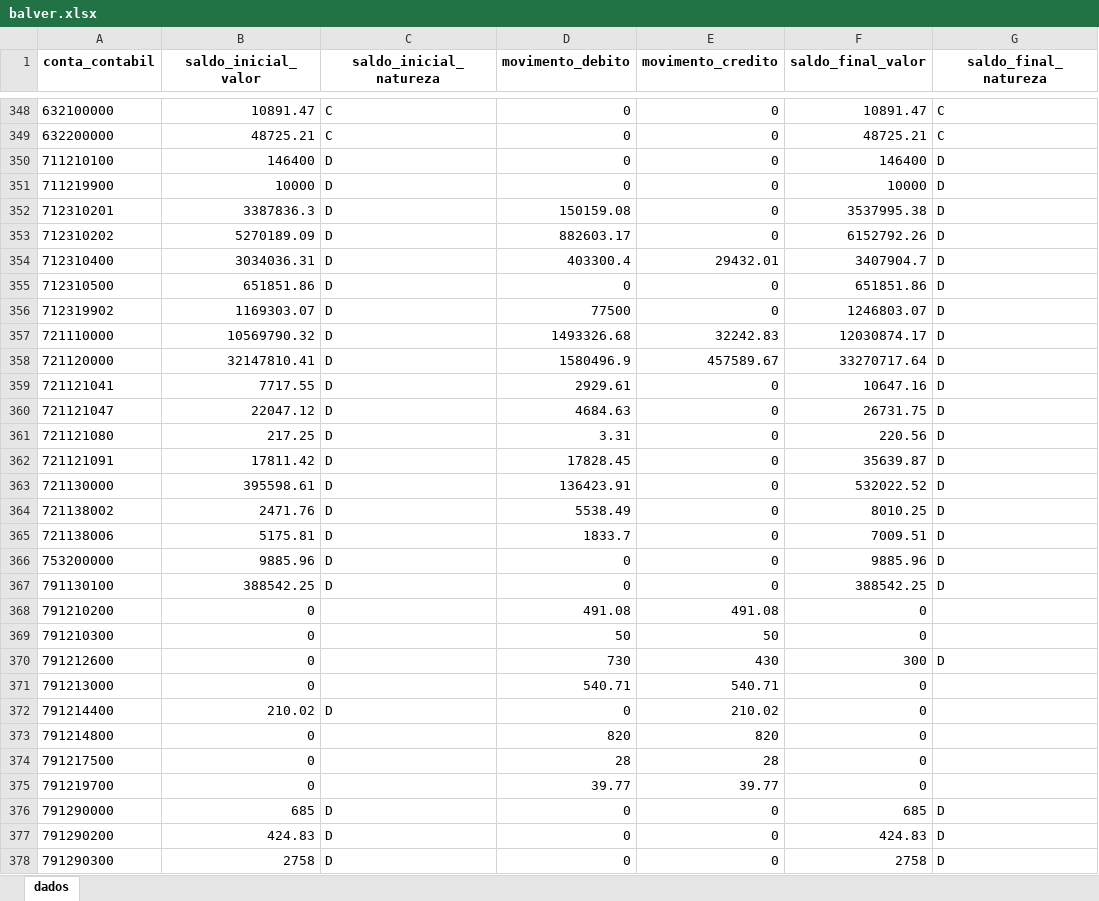
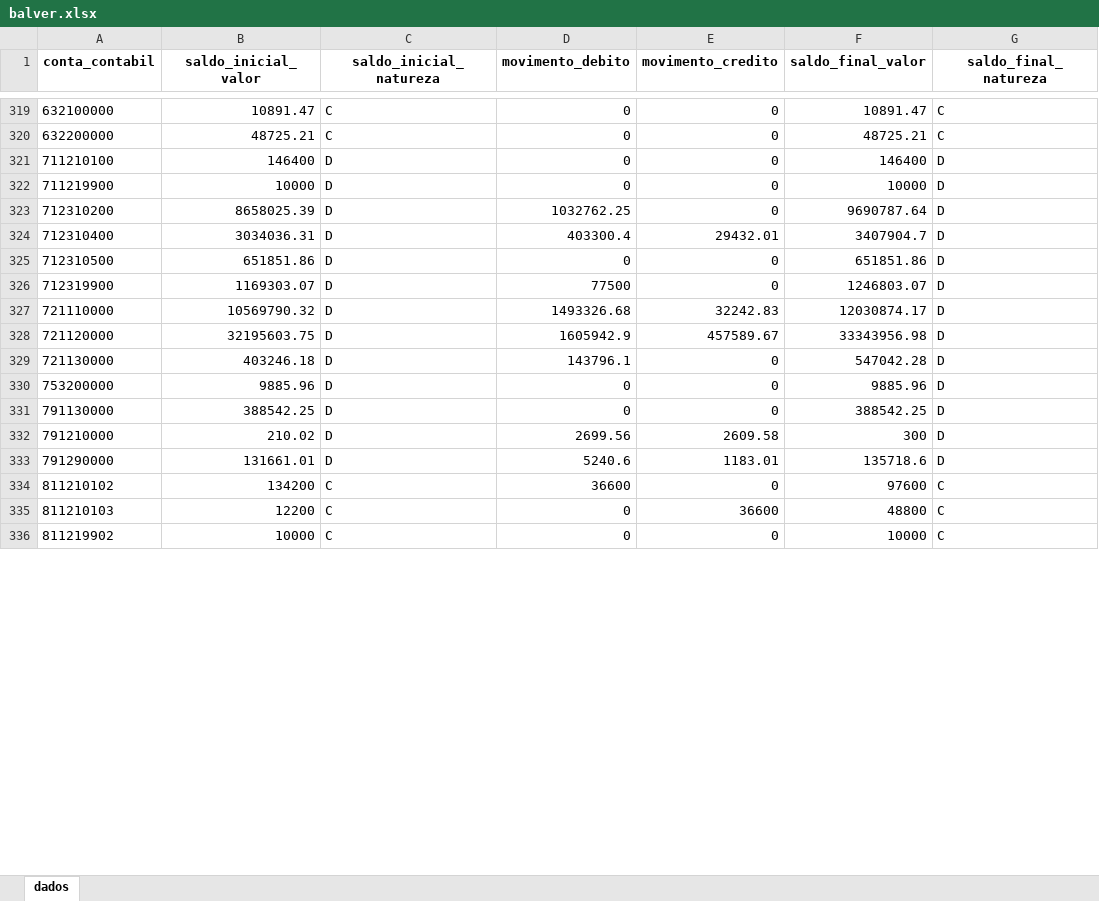
Before and after one commit to everton3x/msc-conferencia, an Excel workbook: cache/balver.xlsx, sheet dados, drawn as a sheet; only a part is shown, gaps mark what is left out; the shorter side is filled out with more unchanged rows; values as stored, in another font and other column widths than the file's, no borders; removed rows and columns are numbered as before the commit, all else as after; the diff covers the shown part only; the diff names each change by its address in the sheet, - before the commit and + after, or states it on an @@ line.

```diff
--- a/cache/balver.xlsx (sheet dados)
+++ b/cache/balver.xlsx (sheet dados)
-row 352: 712310201 | 3387836.3 | D | 150159.08 | 0 | 3537995.38 | D
-row 353: 712310202 | 5270189.09 | D | 882603.17 | 0 | 6152792.26 | D
+row 323: 712310200 | 8658025.39 | D | 1032762.25 | 0 | 9690787.64 | D
-A326 (conta_contabil): 712319902
+A326 (conta_contabil): 712319900
-B328 (saldo_inicial_valor): 32147810.41
+B328 (saldo_inicial_valor): 32195603.75
-D328 (movimento_debito): 1580496.9
+D328 (movimento_debito): 1605942.9
-F328 (saldo_final_valor): 33270717.64
+F328 (saldo_final_valor): 33343956.98
-row 359: 721121041 | 7717.55 | D | 2929.61 | 0 | 10647.16 | D
-row 360: 721121047 | 22047.12 | D | 4684.63 | 0 | 26731.75 | D
-row 361: 721121080 | 217.25 | D | 3.31 | 0 | 220.56 | D
-row 362: 721121091 | 17811.42 | D | 17828.45 | 0 | 35639.87 | D
-B329 (saldo_inicial_valor): 395598.61
+B329 (saldo_inicial_valor): 403246.18
-D329 (movimento_debito): 136423.91
+D329 (movimento_debito): 143796.1
-F329 (saldo_final_valor): 532022.52
+F329 (saldo_final_valor): 547042.28
-row 364: 721138002 | 2471.76 | D | 5538.49 | 0 | 8010.25 | D
-row 365: 721138006 | 5175.81 | D | 1833.7 | 0 | 7009.51 | D
-A331 (conta_contabil): 791130100
+A331 (conta_contabil): 791130000
-row 368: 791210200 | 0 |  | 491.08 | 491.08 | 0
-row 369: 791210300 | 0 |  | 50 | 50 | 0
-row 370: 791212600 | 0 |  | 730 | 430 | 300 | D
-row 371: 791213000 | 0 |  | 540.71 | 540.71 | 0
-row 372: 791214400 | 210.02 | D | 0 | 210.02 | 0
-row 373: 791214800 | 0 |  | 820 | 820 | 0
-row 374: 791217500 | 0 |  | 28 | 28 | 0
-row 375: 791219700 | 0 |  | 39.77 | 39.77 | 0
+row 332: 791210000 | 210.02 | D | 2699.56 | 2609.58 | 300 | D
-B333 (saldo_inicial_valor): 685
+B333 (saldo_inicial_valor): 131661.01
-D333 (movimento_debito): 0
+D333 (movimento_debito): 5240.6
-E333 (movimento_credito): 0
+E333 (movimento_credito): 1183.01
-F333 (saldo_final_valor): 685
+F333 (saldo_final_valor): 135718.6
-row 377: 791290200 | 424.83 | D | 0 | 0 | 424.83 | D
-row 378: 791290300 | 2758 | D | 0 | 0 | 2758 | D
```
Also changed, not shown: 9 added rows, 149 removed rows and 72 edited cells elsewhere in this sheet, mapeamentos.xlsx, output/teste-contas-balver-msc.xlsx, 9 other files.
